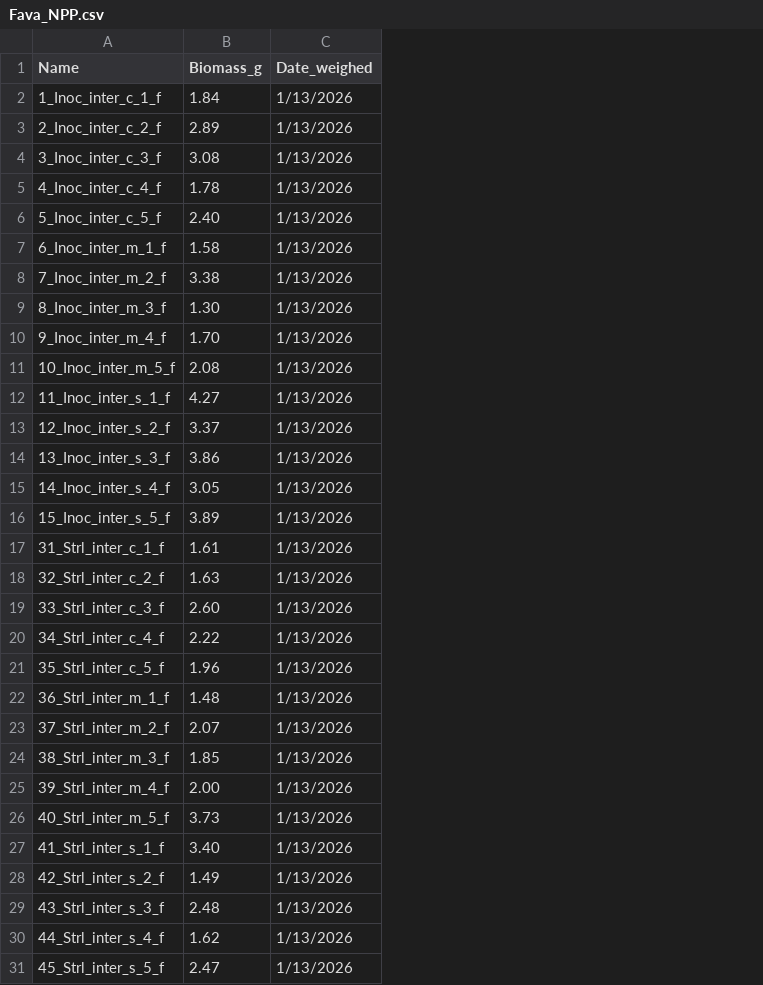
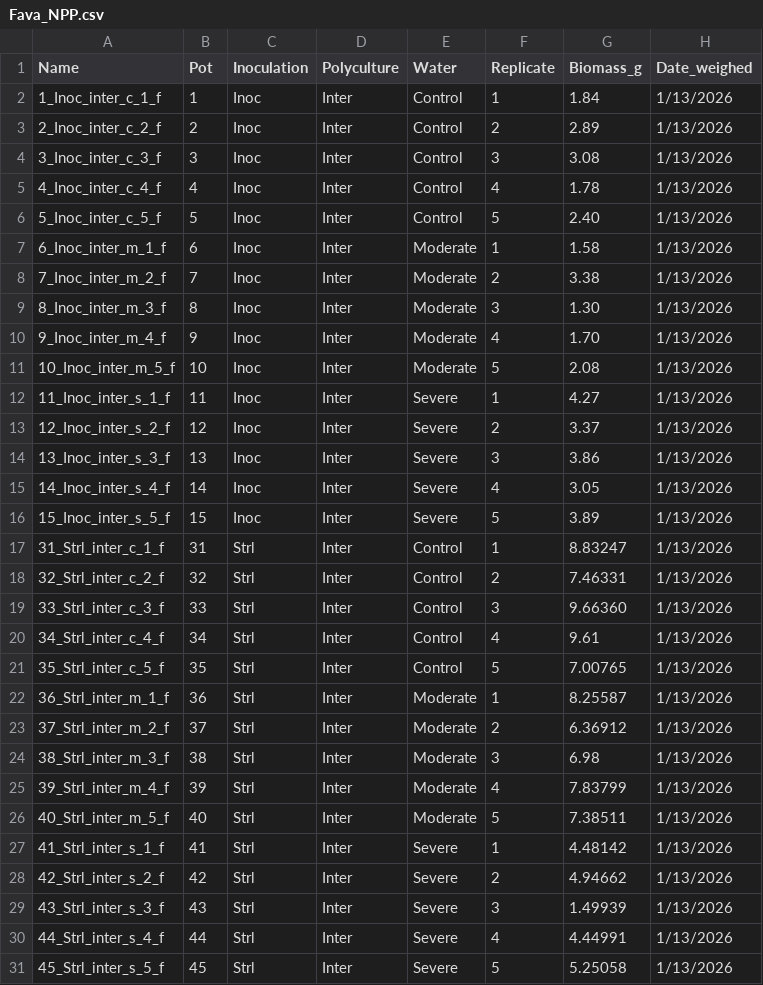
Before and after one commit to celestebasken/wheathesis, a CSV file: Biomass/Fava_NPP.csv, drawn as a sheet; addresses are those after the commit; the diff names each change by its address in the sheet, - before the commit and + after, or states it on an @@ line.

```diff
--- a/Biomass/Fava_NPP.csv
+++ b/Biomass/Fava_NPP.csv
+column B (Pot), rows 2-31: 1 | 2 | 3 | 4 | 5 | 6 | 7 | 8 | 9 | 10 | 11 | 12 | 13 | 14 | 15 | 31 | 32 | 33 | 34 | 35 | 36 | 37 | 38 | 39 | 40 | 41 | 42 | 43 | 44 | 45
+column C (Inoculation), rows 2-31: Inoc | Inoc | Inoc | Inoc | Inoc | Inoc | Inoc | Inoc | Inoc | Inoc | Inoc | Inoc | Inoc | Inoc | Inoc | Strl | Strl | Strl | Strl | Strl | Strl | Strl | Strl | Strl | Strl | Strl | Strl | Strl | Strl | Strl
+column D (Polyculture), rows 2-31: all Inter
+column E (Water), rows 2-31: Control | Control | Control | Control | Control | Moderate | Moderate | Moderate | Moderate | Moderate | Severe | Severe | Severe | Severe | Severe | Control | Control | Control | Control | Control | Moderate | Moderate | Moderate | Moderate | Moderate | Severe | Severe | Severe | Severe | Severe
+column F (Replicate), rows 2-31: 1 | 2 | 3 | 4 | 5 | 1 | 2 | 3 | 4 | 5 | 1 | 2 | 3 | 4 | 5 | 1 | 2 | 3 | 4 | 5 | 1 | 2 | 3 | 4 | 5 | 1 | 2 | 3 | 4 | 5
-G17 (Biomass_g): 1.61
+G17 (Biomass_g): 8.83247
-G18 (Biomass_g): 1.63
+G18 (Biomass_g): 7.46331
-G19 (Biomass_g): 2.60
+G19 (Biomass_g): 9.66360
-G20 (Biomass_g): 2.22
+G20 (Biomass_g): 9.61
-G21 (Biomass_g): 1.96
+G21 (Biomass_g): 7.00765
-G22 (Biomass_g): 1.48
+G22 (Biomass_g): 8.25587
-G23 (Biomass_g): 2.07
+G23 (Biomass_g): 6.36912
-G24 (Biomass_g): 1.85
+G24 (Biomass_g): 6.98
-G25 (Biomass_g): 2.00
+G25 (Biomass_g): 7.83799
-G26 (Biomass_g): 3.73
+G26 (Biomass_g): 7.38511
-G27 (Biomass_g): 3.40
+G27 (Biomass_g): 4.48142
-G28 (Biomass_g): 1.49
+G28 (Biomass_g): 4.94662
-G29 (Biomass_g): 2.48
+G29 (Biomass_g): 1.49939
-G30 (Biomass_g): 1.62
+G30 (Biomass_g): 4.44991
-G31 (Biomass_g): 2.47
+G31 (Biomass_g): 5.25058
```
Also changed, not shown: Biomass/Berry_Weights.csv, 2 other files.
